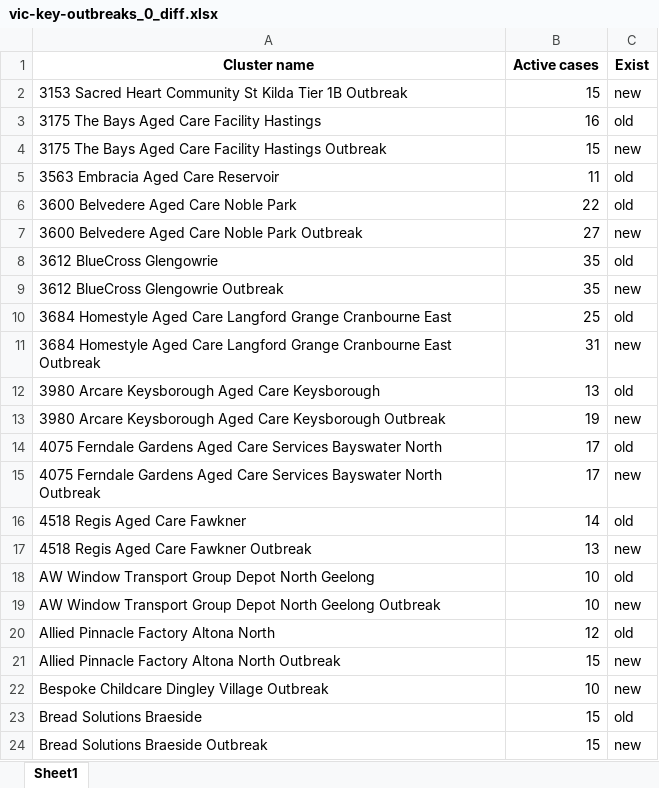
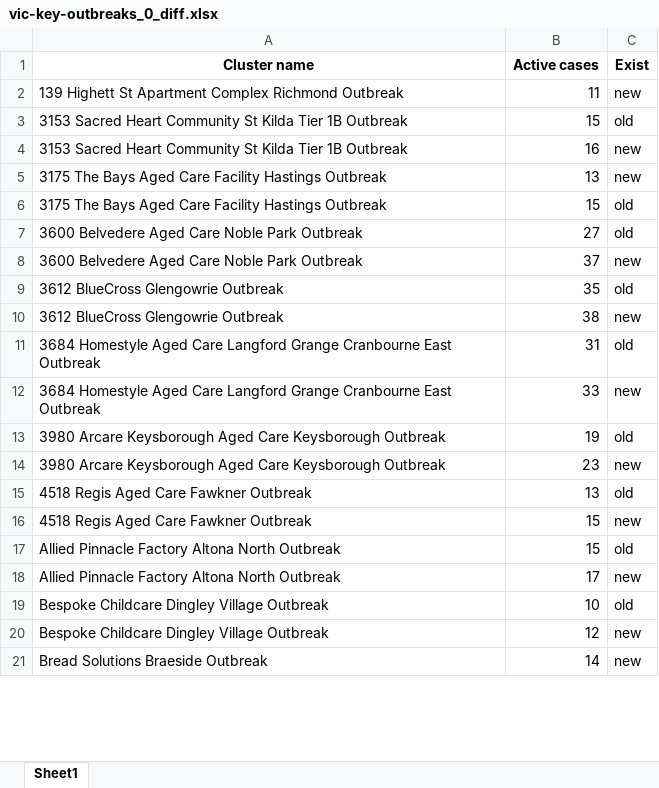
Before and after one commit to Mike-Honey/covid-19-outbreak-paths, an Excel workbook: vic-key-outbreaks_0_diff.xlsx, sheet Sheet1, drawn as a sheet; only a part is shown; values as stored, in another font and other column widths than the file's, no borders; removed rows and columns are numbered as before the commit, all else as after; the diff covers the shown part only; the diff names each change by its address in the sheet, - before the commit and + after, or states it on an @@ line.

```diff
--- a/vic-key-outbreaks_0_diff.xlsx (sheet Sheet1)
+++ b/vic-key-outbreaks_0_diff.xlsx (sheet Sheet1)
+row 2: 139 Highett St Apartment Complex Richmond Outbreak | 11 | new
-C3 (Exist): new
+C3 (Exist): old
-row 3: 3175 The Bays Aged Care Facility Hastings | 16 | old
+row 4: 3153 Sacred Heart Community St Kilda Tier 1B Outbreak | 16 | new
-B5 (Active cases): 15
+B5 (Active cases): 13
-row 5: 3563 Embracia Aged Care Reservoir | 11 | old
+row 6: 3175 The Bays Aged Care Facility Hastings Outbreak | 15 | old
-A7 (Cluster name): 3600 Belvedere Aged Care Noble Park
+A7 (Cluster name): 3600 Belvedere Aged Care Noble Park Outbreak
-B7 (Active cases): 22
+B7 (Active cases): 27
-B8 (Active cases): 27
+B8 (Active cases): 37
-A9 (Cluster name): 3612 BlueCross Glengowrie
+A9 (Cluster name): 3612 BlueCross Glengowrie Outbreak
-B10 (Active cases): 35
+B10 (Active cases): 38
-A11 (Cluster name): …Cranbourne East
+A11 (Cluster name): …Cranbourne East Outbreak
-B11 (Active cases): 25
+B11 (Active cases): 31
-B12 (Active cases): 31
+B12 (Active cases): 33
-A13 (Cluster name): …Care Keysborough
+A13 (Cluster name): …Care Keysborough Outbreak
-B13 (Active cases): 13
+B13 (Active cases): 19
-B14 (Active cases): 19
+B14 (Active cases): 23
-row 14: 4075 Ferndale Gardens Aged Care Services Bayswater North | 17 | old
-row 15: 4075 Ferndale Gardens Aged Care Services Bayswater North Outbreak | 17 | new
-A15 (Cluster name): 4518 Regis Aged Care Fawkner
+A15 (Cluster name): 4518 Regis Aged Care Fawkner Outbreak
-B15 (Active cases): 14
+B15 (Active cases): 13
-B16 (Active cases): 13
+B16 (Active cases): 15
-row 18: AW Window Transport Group Depot North Geelong | 10 | old
-row 19: AW Window Transport Group Depot North Geelong Outbreak | 10 | new
-A17 (Cluster name): Allied Pinnacle Factory Altona North
+A17 (Cluster name): Allied Pinnacle Factory Altona North Outbreak
-B17 (Active cases): 12
+B17 (Active cases): 15
-B18 (Active cases): 15
+B18 (Active cases): 17
-C19 (Exist): new
+C19 (Exist): old
-row 23: Bread Solutions Braeside | 15 | old
+row 20: Bespoke Childcare Dingley Village Outbreak | 12 | new
-B21 (Active cases): 15
+B21 (Active cases): 14
```
Also changed, not shown: 5 added rows, 36 removed rows and 20 edited cells elsewhere in this sheet, vic-key-outbreaks_0.xlsx, vic-key-outbreaks_archive.xlsx, 1 other file.
